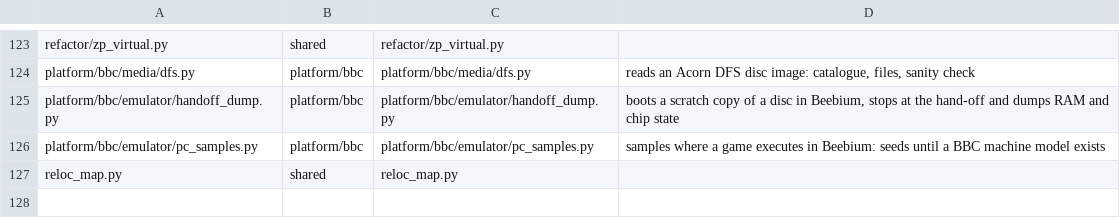
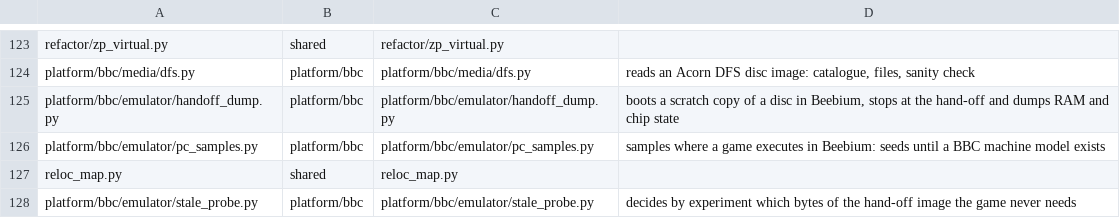
Before and after one commit to Dave-Agent/MOSaic, a TSV file: references/tool_layout.tsv, drawn as a sheet; only a part is shown, gaps mark what is left out.

Commit message:
All tools show progress as they go: line-buffered output everywhere; stale_probe.py for the BBC (issue #39)

```diff
--- a/references/tool_layout.tsv
+++ b/references/tool_layout.tsv
@@ -127 +127,2 @@ platform/bbc/emulator/pc_samples.py	platform/bbc	platform/bbc/emulator/pc_sample
 reloc_map.py	shared	reloc_map.py	
+platform/bbc/emulator/stale_probe.py	platform/bbc	platform/bbc/emulator/stale_probe.py	decides by experiment which bytes of the hand-off image the game never needs
```
Also changed, not shown: 20 other files.
